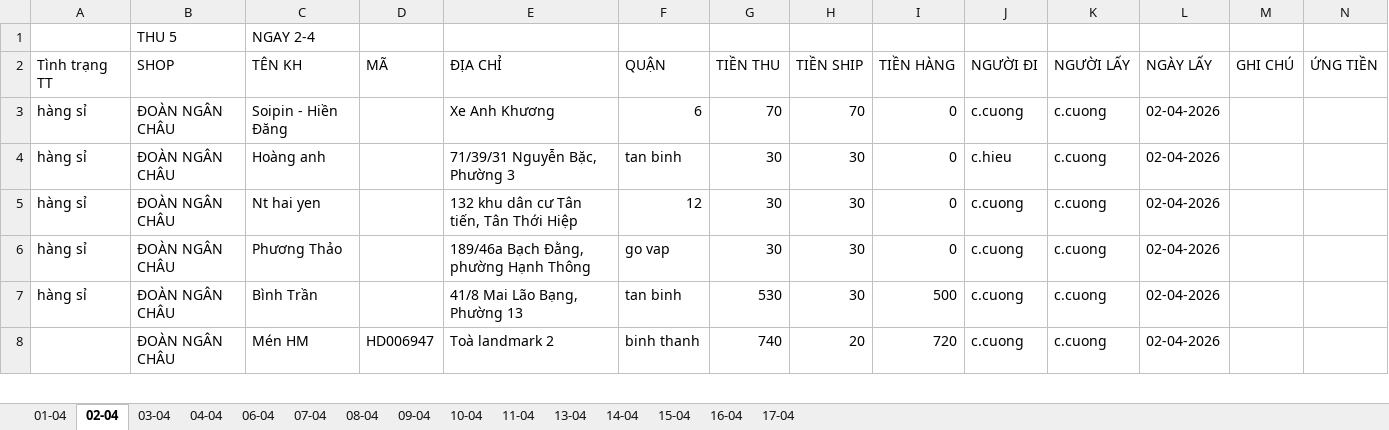
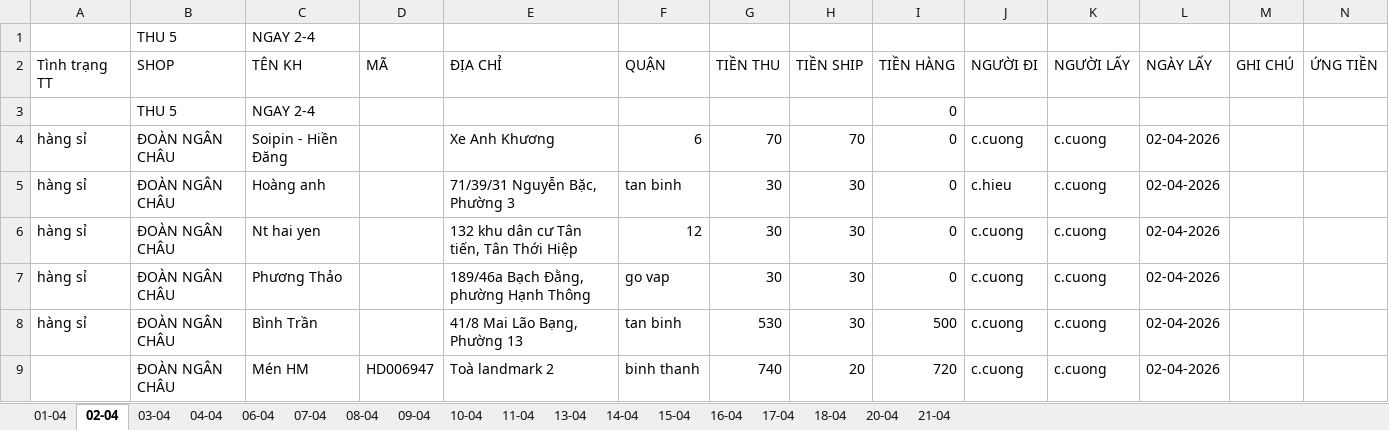
Before and after one commit to UIT19520358/TextExtractorTool, an Excel workbook: data/Apr/Data.xlsx, sheet 02-04, drawn as a sheet; only a part is shown; values as stored, in another font and other column widths than the file's, no cell formats; rows hold the shown columns only; the diff names each change by its address in the sheet, - before the commit and + after, or states it on an @@ line.

```diff
--- a/data/Apr/Data.xlsx (sheet 02-04)
+++ b/data/Apr/Data.xlsx (sheet 02-04)
+sheet tab: 18-04
+sheet tab: 20-04
+sheet tab: 21-04
+row 3:  | THU 5 | NGAY 2-4 |  |  |  |  |  | 0
```
Also changed, not shown: sheet 01-04, sheet 07-04, sheet 14-04, sheet 15-04, sheet 09-04, sheet 04-04, 8 more sheets, cell formats, formulas that keep their value, data/Apr/InternalDailyReport.xlsx, data/Apr/THÁNG 4.2026- CHÂU NGÂN- ĐỐI SOÁT.xlsx, 6 other files.
